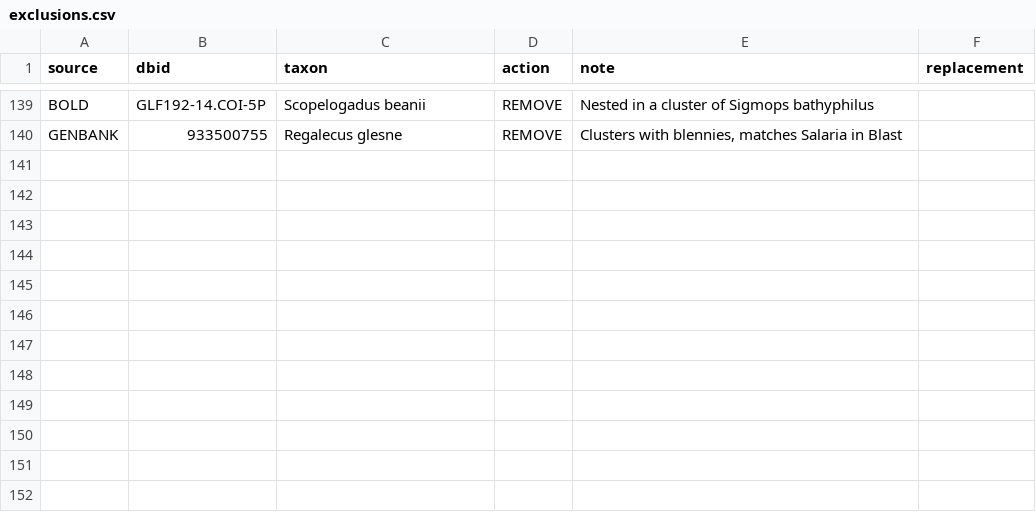
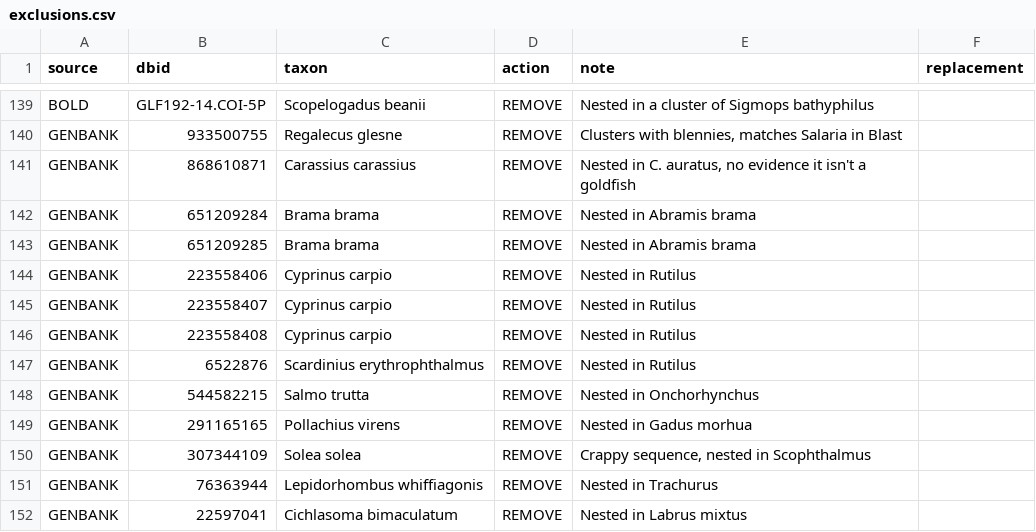
Before and after one commit to boopsboops/reference-libraries, a CSV file: references/exclusions.csv, drawn as a sheet; only a part is shown, gaps mark what is left out.

Commit message:
added 16S exclusions

```diff
--- a/references/exclusions.csv
+++ b/references/exclusions.csv
@@ -140 +140,13 @@ BOLD,GLF192-14.COI-5P,Scopelogadus beanii,REMOVE,Nested in a cluster of Sigmops
 GENBANK,933500755,Regalecus glesne,REMOVE,"Clusters with blennies, matches Salaria in Blast",
+GENBANK,868610871,Carassius carassius,REMOVE,"Nested in C. auratus, no evidence it isn't a goldfish",
+GENBANK,651209284,Brama brama,REMOVE,Nested in Abramis brama,
+GENBANK,651209285,Brama brama,REMOVE,Nested in Abramis brama,
+GENBANK,223558406,Cyprinus carpio,REMOVE,Nested in Rutilus,
+GENBANK,223558407,Cyprinus carpio,REMOVE,Nested in Rutilus,
+GENBANK,223558408,Cyprinus carpio,REMOVE,Nested in Rutilus,
+GENBANK,6522876,Scardinius erythrophthalmus,REMOVE,Nested in Rutilus,
+GENBANK,544582215,Salmo trutta,REMOVE,Nested in Onchorhynchus,
+GENBANK,291165165,Pollachius virens,REMOVE,Nested in Gadus morhua,
+GENBANK,307344109,Solea solea,REMOVE,"Crappy sequence, nested in Scophthalmus",
+GENBANK,76363944,Lepidorhombus whiffiagonis,REMOVE,Nested in Trachurus,
+GENBANK,22597041,Cichlasoma bimaculatum,REMOVE,Nested in Labrus mixtus,
```
